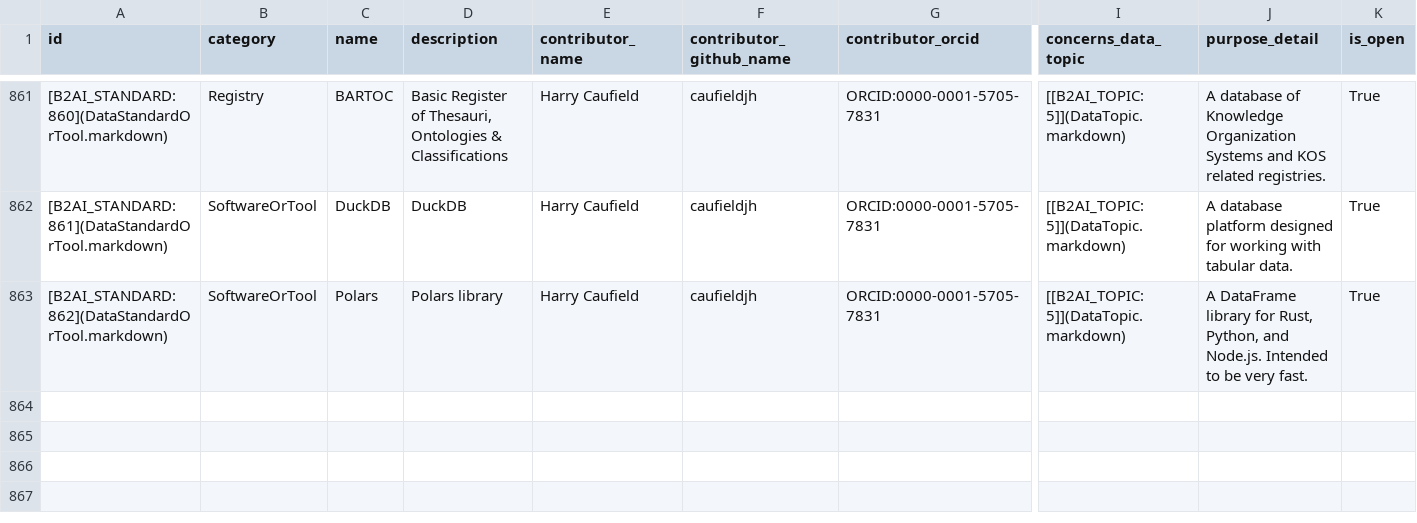
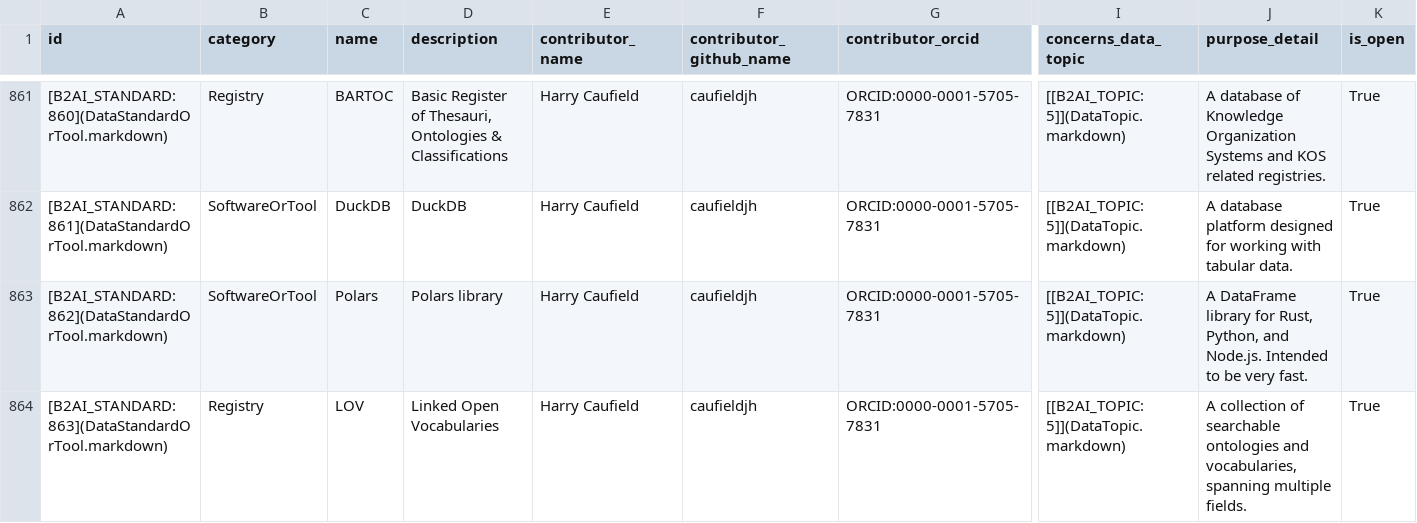
Before and after one commit to bridge2ai/b2ai-standards-registry, a TSV file: project/data/DataStandardOrTool.tsv, drawn as a sheet; only a part is shown, gaps mark what is left out; rows hold the shown columns only; the diff names each change by its address in the sheet, - before the commit and + after, or states it on an @@ line.

Commit message:
Update project artifacts

```diff
--- a/project/data/DataStandardOrTool.tsv
+++ b/project/data/DataStandardOrTool.tsv
+row 864: [B2AI_STANDARD:863](DataStandardOrTool.markdown) | Registry | LOV | Linked Open Vocabularies | Harry Caufield | caufieldjh | ORCID:0000-0001-5705-7831 | [[B2AI_TOPIC:5]](DataTopic.markdown) | A collection of searchable ontologies and vocabularies, spanning multiple fields. | True
```
Also changed, not shown: 1 other file.
